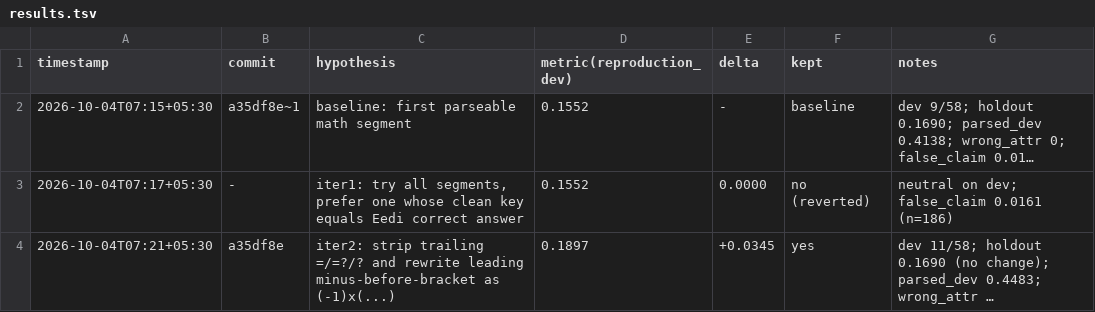
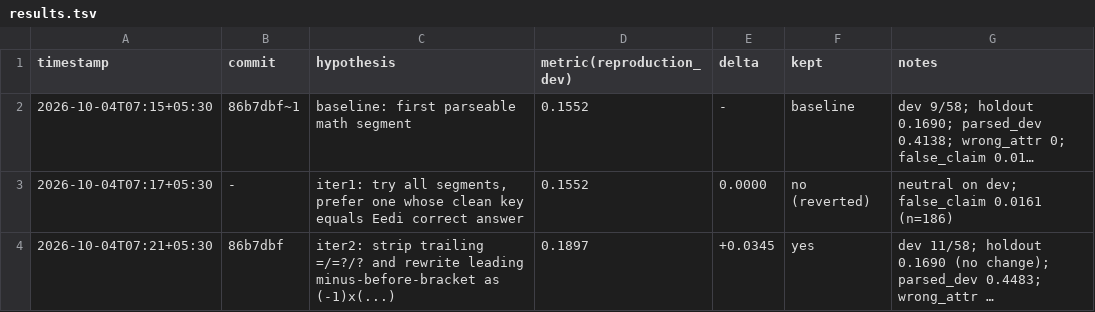
Before and after one commit to imdigitalashish/techfest-2026, a TSV file: perceptron-p08-misconception-tutor/components/bugs/autoresearch/results.tsv, drawn as a sheet; long unchanged cells end in …; the diff names each change by its address in the sheet, - before the commit and + after, or states it on an @@ line.

Commit message:
perceptron-p08-misconception-tutor: fix ledger commit hash after rebase

```diff
--- a/perceptron-p08-misconception-tutor/components/bugs/autoresearch/results.tsv
+++ b/perceptron-p08-misconception-tutor/components/bugs/autoresearch/results.tsv
-B2 (commit): a35df8e~1
+B2 (commit): 86b7dbf~1
-B4 (commit): a35df8e
+B4 (commit): 86b7dbf
```
